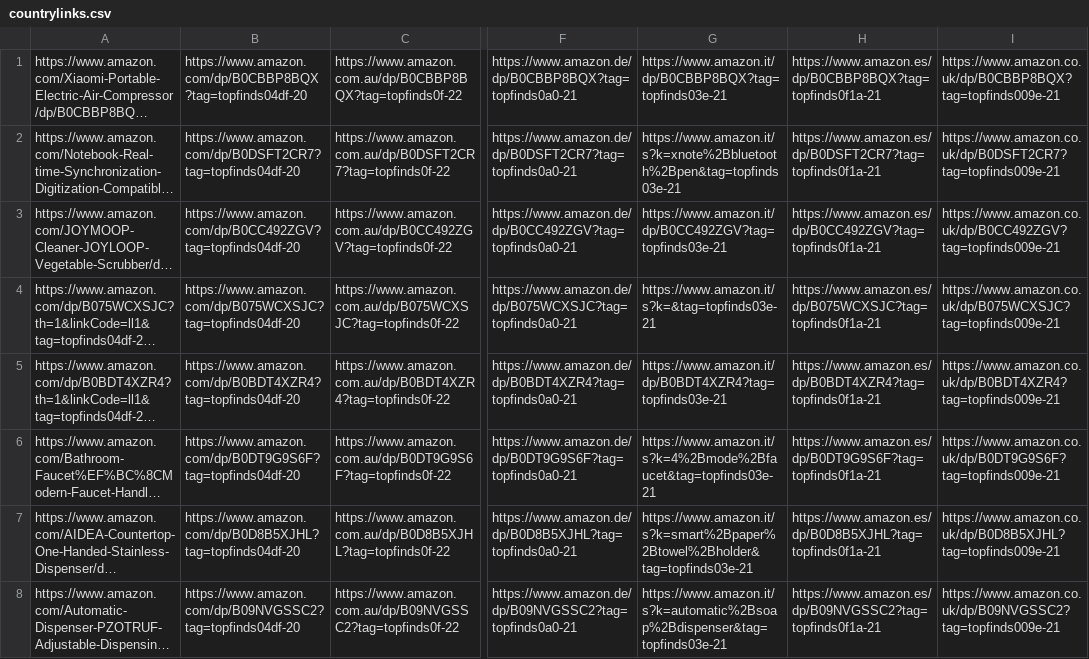
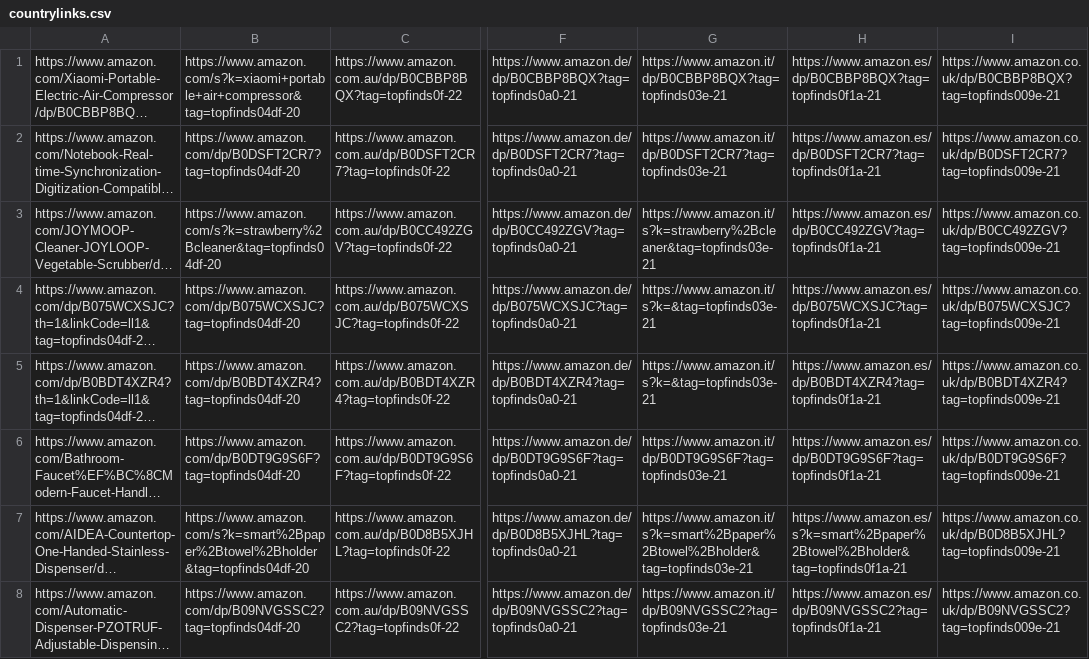
Before and after one commit to jxllyy/webproject, a CSV file: countrylinks.csv, drawn as a sheet; only a part is shown, gaps mark what is left out; long unchanged cells end in …; the diff covers the shown part only; the diff names each change by its address in the sheet, - before the commit and + after, or states it on an @@ line.

```diff
--- a/countrylinks.csv
+++ b/countrylinks.csv
-B1: https://www.amazon.com/dp/B0CBBP8BQX?tag=topfinds04df-20
+B1: https://www.amazon.com/s?k=xiaomi+portable+air+compressor&tag=topfinds04df-20
-G2: https://www.amazon.it/s?k=xnote%2Bbluetooth%2Bpen&tag=topfinds03e-21
+G2: https://www.amazon.it/dp/B0DSFT2CR7?tag=topfinds03e-21
-B3: https://www.amazon.com/dp/B0CC492ZGV?tag=topfinds04df-20
+B3: https://www.amazon.com/s?k=strawberry%2Bcleaner&tag=topfinds04df-20
-G3: https://www.amazon.it/dp/B0CC492ZGV?tag=topfinds03e-21
+G3: https://www.amazon.it/s?k=strawberry%2Bcleaner&tag=topfinds03e-21
-G5: https://www.amazon.it/dp/B0BDT4XZR4?tag=topfinds03e-21
+G5: https://www.amazon.it/s?k=&tag=topfinds03e-21
-G6: https://www.amazon.it/s?k=4%2Bmode%2Bfaucet&tag=topfinds03e-21
+G6: https://www.amazon.it/dp/B0DT9G9S6F?tag=topfinds03e-21
-B7: https://www.amazon.com/dp/B0D8B5XJHL?tag=topfinds04df-20
+B7: https://www.amazon.com/s?k=smart%2Bpaper%2Btowel%2Bholder&tag=topfinds04df-20
-H7: https://www.amazon.es/dp/B0D8B5XJHL?tag=topfinds0f1a-21
+H7: https://www.amazon.es/s?k=smart%2Bpaper%2Btowel%2Bholder&tag=topfinds0f1a-21
-G8: https://www.amazon.it/s?k=automatic%2Bsoap%2Bdispenser&tag=topfinds03e-21
+G8: https://www.amazon.it/dp/B09NVGSSC2?tag=topfinds03e-21
```
Also changed, not shown: 6 edited cells elsewhere in this file.
